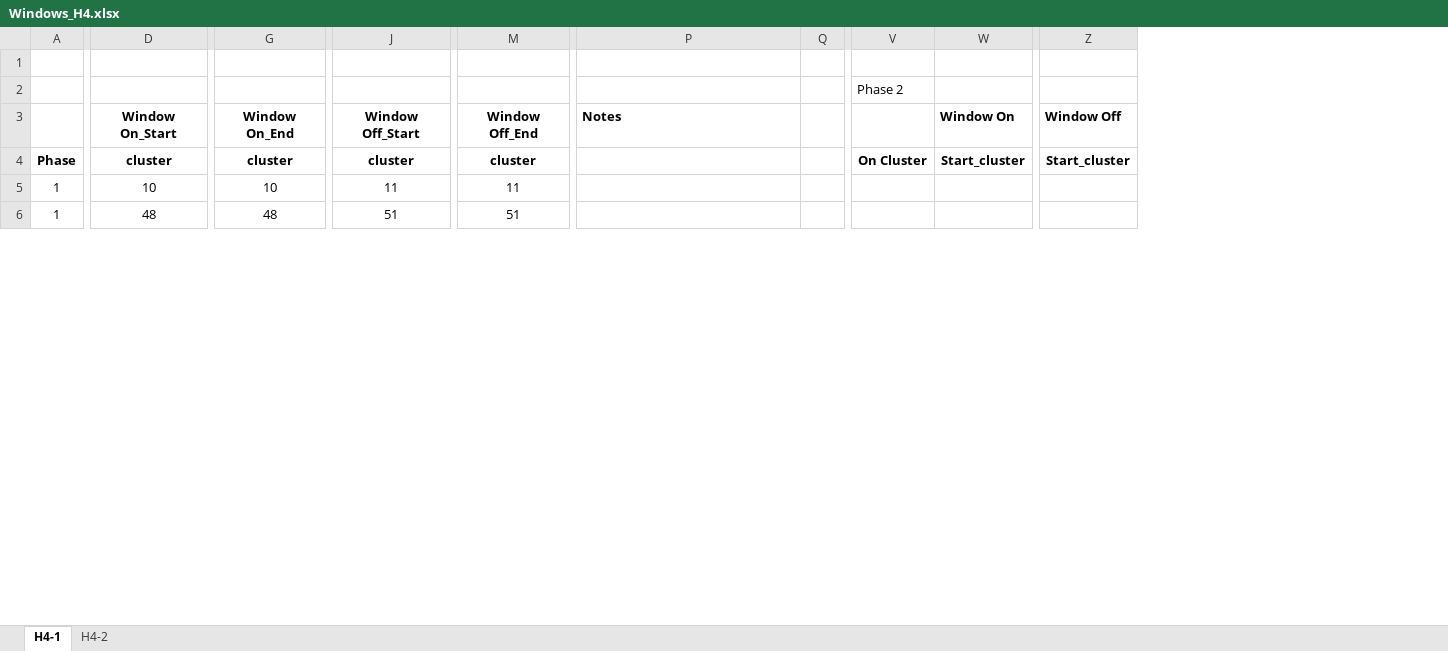
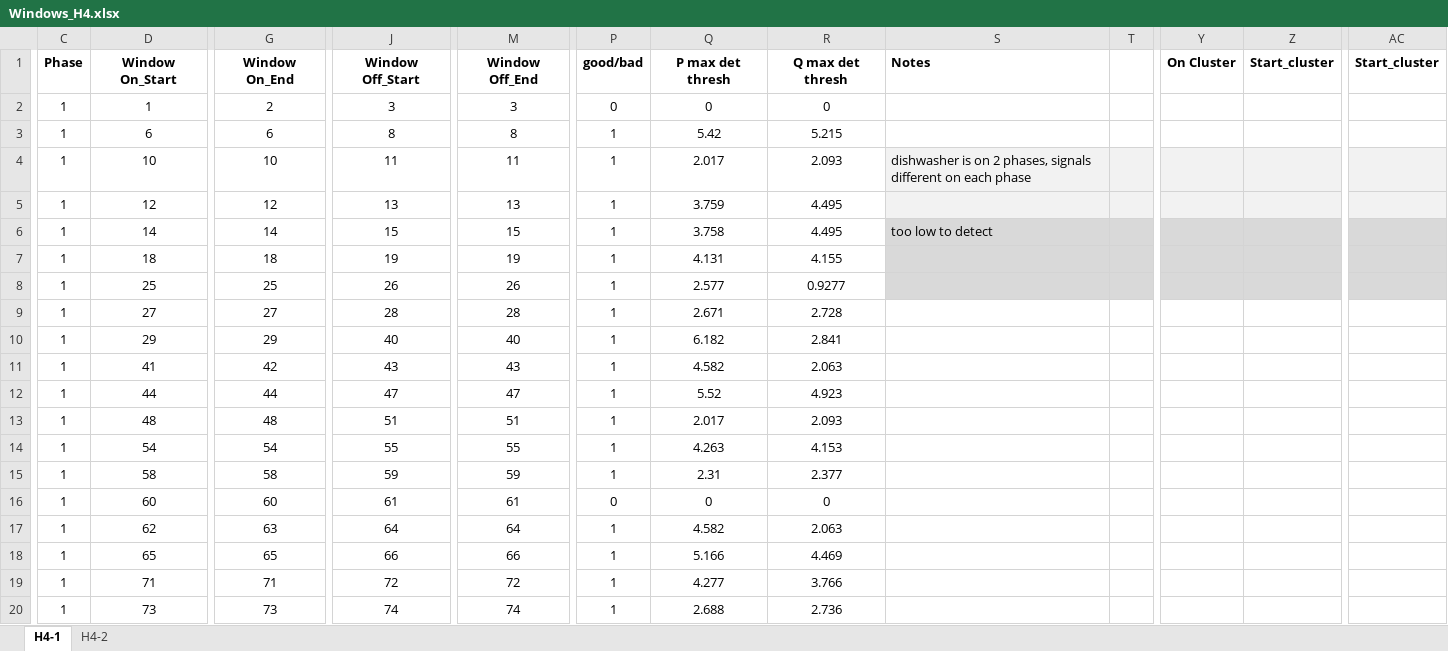
Before and after one commit to kmin219/ED, an Excel workbook: ML/Windows_H4.xlsx, sheet H4-1, drawn as a sheet; only a part is shown, gaps mark what is left out; values as stored, in another font and other column widths than the file's, no borders; removed rows and columns are numbered as before the commit, all else as after; rows hold the shown columns only; the diff covers the shown part only; the diff names each change by its address in the sheet, - before the commit and + after, or states it on an @@ line.

Commit message:
Home 4 windows created and thresholds extracted

```diff
--- a/ML/Windows_H4.xlsx (sheet H4-1)
+++ b/ML/Windows_H4.xlsx (sheet H4-1)
-column A, rows 4-6: Phase | 1 | 1
+column C, row 1: Phase; row 4: 1; row 13: 1
+column P, row 1: good/bad; row 4: 1; row 13: 1
+column Q, row 1: P max det thresh; row 4: 2.017; row 13: 2.017
+column R, row 1: Q max det thresh; row 4: 2.093; row 13: 2.093
-row 1: (empty)
-row 2:  |  |  |  |  |  |  | Phase 2
-row 3:  | Window On_Start | Window On_End | Window Off_Start | Window Off_End | Notes |  |  | Window On | Window Off
-D1: cluster
+D1: Window On_Start
-G1: cluster
+G1: Window On_End
-J1: cluster
+J1: Window Off_Start
-M1: cluster
+M1: Window Off_End
-S1: (empty)
+S1: Notes
+row 2: 1 | 1 | 2 | 3 | 3 | 0 | 0 | 0
@@ row 41 moved to row 3: 33 @@
-S4: (empty)
+S4: dishwasher is on 2 phases, signals different on each phase
-S4:AC4 fill: none
+S4:AC4 fill: #F2F2F2
@@ row 24 moved to row 5: 26 @@
+row 6: 1 | 14 | 14 | 15 | 15 | 1 | 3.758 | 4.495 | too low to detect
@@ row 32 moved to row 7: 31 @@
@@ row 15 moved to row 8: 20 @@
@@ row 18 moved to row 9: 21 @@
+row 10: 1 | 29 | 29 | 40 | 40 | 1 | 6.182 | 2.841
@@ row 37 moved to row 11: 32 @@
@@ row 42 moved to row 12: 33 @@
@@ row 33 moved to row 14: 31 @@
@@ row 19 moved to row 15: 21 @@
@@ row 39 moved to row 17: 32 @@
@@ row 43 moved to row 18: 33 @@
@@ row 34 moved to row 19: 31 @@
```
Also changed, not shown: 7 added rows, 10 removed rows, 9 moved rows, 7 edited cells and cell formats elsewhere in this sheet, sheet H4-2, 16 other files.
